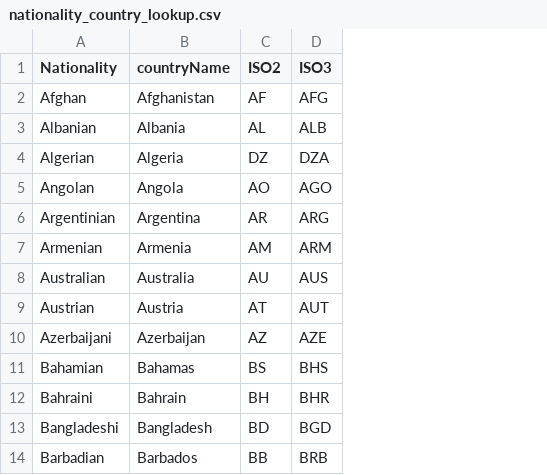
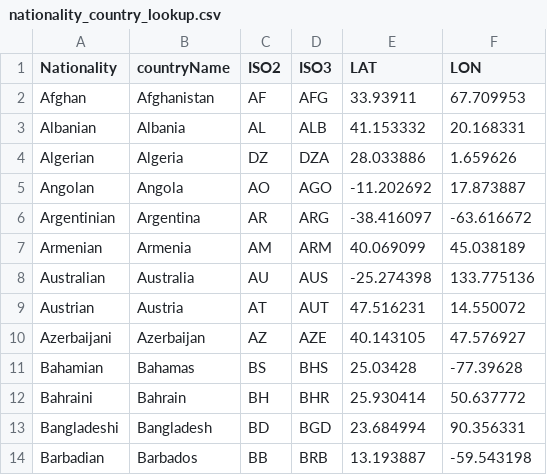
Before and after one commit to sobiero/data, a CSV file: nationality_country_lookup.csv, drawn as a sheet; only a part is shown; the diff names each change by its address in the sheet, - before the commit and + after, or states it on an @@ line.

Commit message:
Add files via upload

```diff
--- a/nationality_country_lookup.csv
+++ b/nationality_country_lookup.csv
+column E (LAT), rows 2-14: 33.93911 | 41.153332 | 28.033886 | -11.202692 | -38.416097 | 40.069099 | -25.274398 | 47.516231 | 40.143105 | 25.03428 | 25.930414 | 23.684994 | 13.193887
+column F (LON), rows 2-14: 67.709953 | 20.168331 | 1.659626 | 17.873887 | -63.616672 | 45.038189 | 133.775136 | 14.550072 | 47.576927 | -77.39628 | 50.637772 | 90.356331 | -59.543198
```
